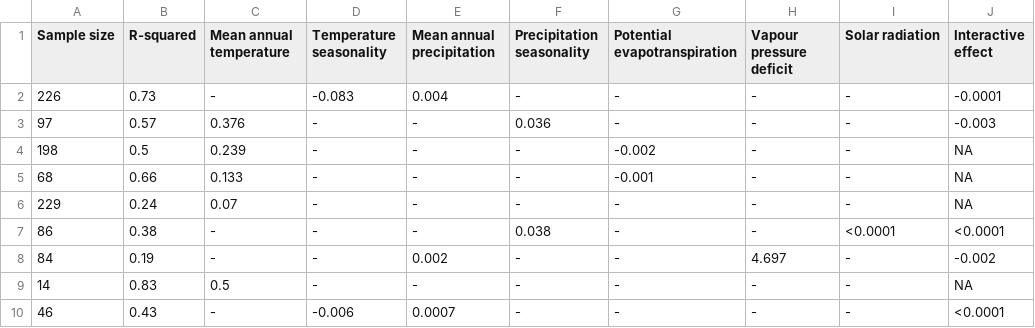
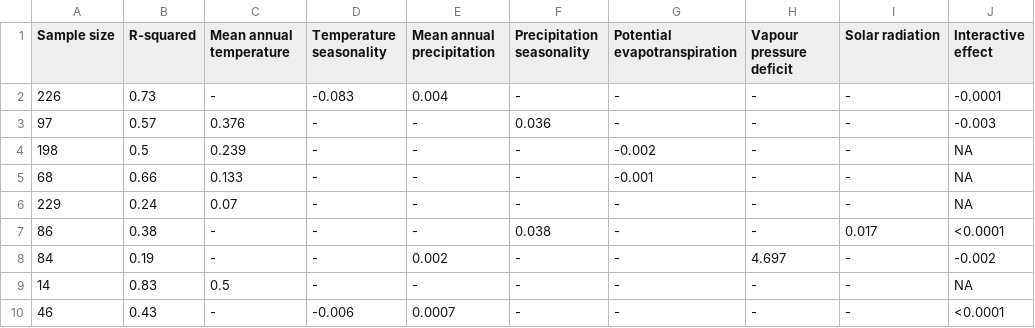
Before and after one commit to forc-db/Global_Productivity, a CSV file: manuscript/multivariate_models.csv, drawn as a sheet.

Commit message:
Update multivariate_models.csv

```diff
--- a/manuscript/multivariate_models.csv
+++ b/manuscript/multivariate_models.csv
@@ -6,3 +6,3 @@ Sample size,R-squared,Mean annual temperature,Temperature seasonality,Mean annua
 229,0.24,0.07,-,-,-,-,-,-,NA
-86,0.38,-,-,-,0.038,-,-,<0.0001,<0.0001
+86,0.38,-,-,-,0.038,-,-,0.017,<0.0001
 84,0.19,-,-,0.002,-,-,4.697,-,-0.002
```
